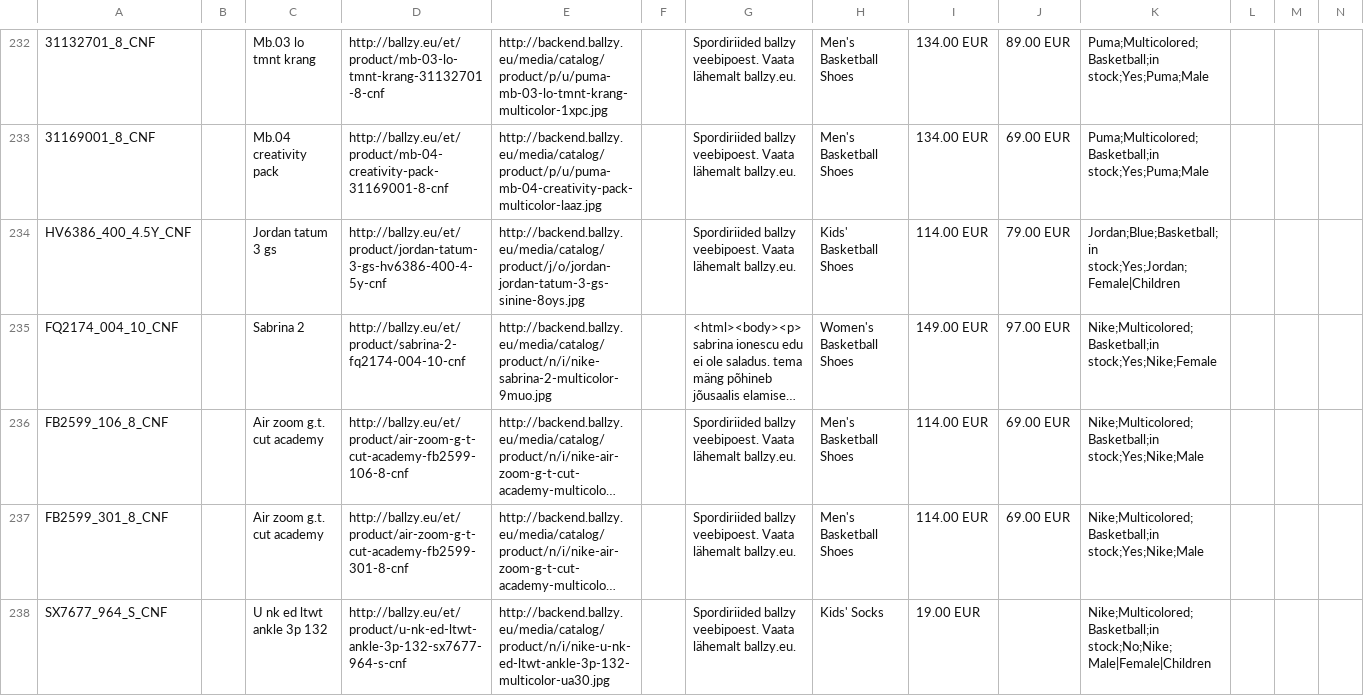
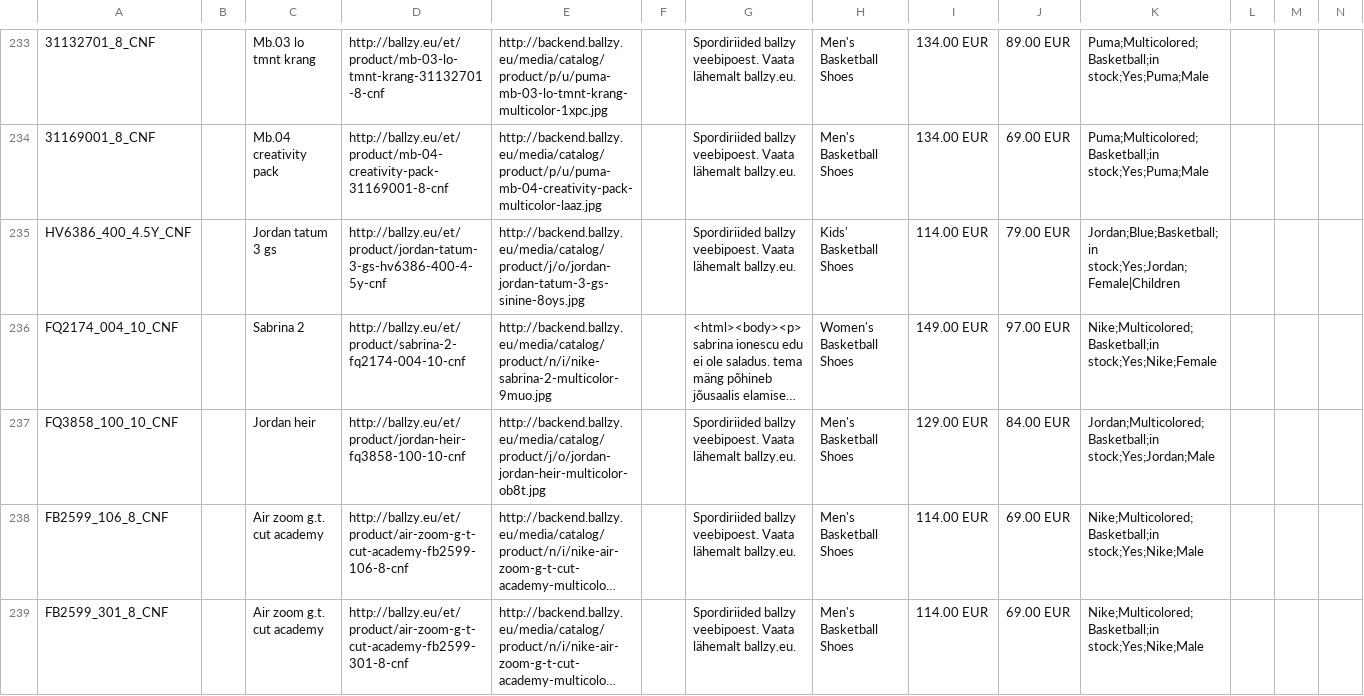
Before and after one commit to tanelneemoja/cropink_to_google, a CSV file: google_ads_feed_basketball.csv, drawn as a sheet; only a part is shown, gaps mark what is left out; the shorter side is filled out with more unchanged rows; long unchanged cells end in …; rows hold the shown columns only; the diff covers the shown part only; the diff names each change by its address in the sheet, - before the commit and + after, or states it on an @@ line.

```diff
--- a/google_ads_feed_basketball.csv
+++ b/google_ads_feed_basketball.csv
+row 237: FQ3858_100_10_CNF |  | Jordan heir | http://ballzy.eu/et/product/jordan-heir-fq3858-100-10-cnf | http://backend.ballzy.eu/media/catalog/product/j/o/jordan-jordan-heir-multicolor-ob8t.jpg |  | Spordiriided ballzy veebipoest. Vaata lähemalt ballzy.eu. | Men's Basketball Shoes | 129.00 EUR | 84.00 EUR | Jordan;Multicolored;Basketball;in stock;Yes;Jordan;Male
```
Also changed, not shown: 4 added rows elsewhere in this file, EE_page_feed.csv, FI_page_feed.csv, 7 other files.
